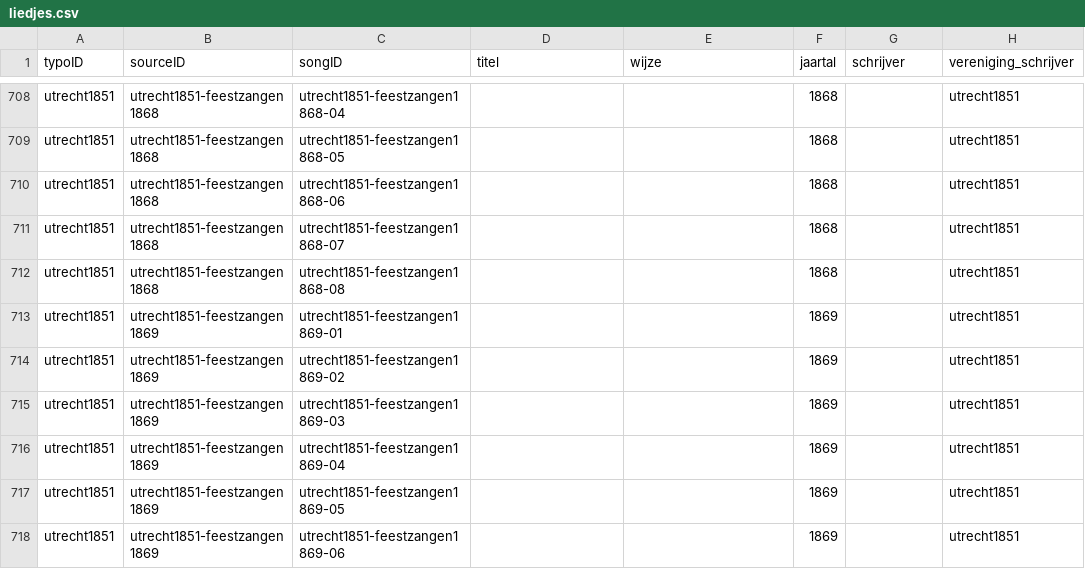
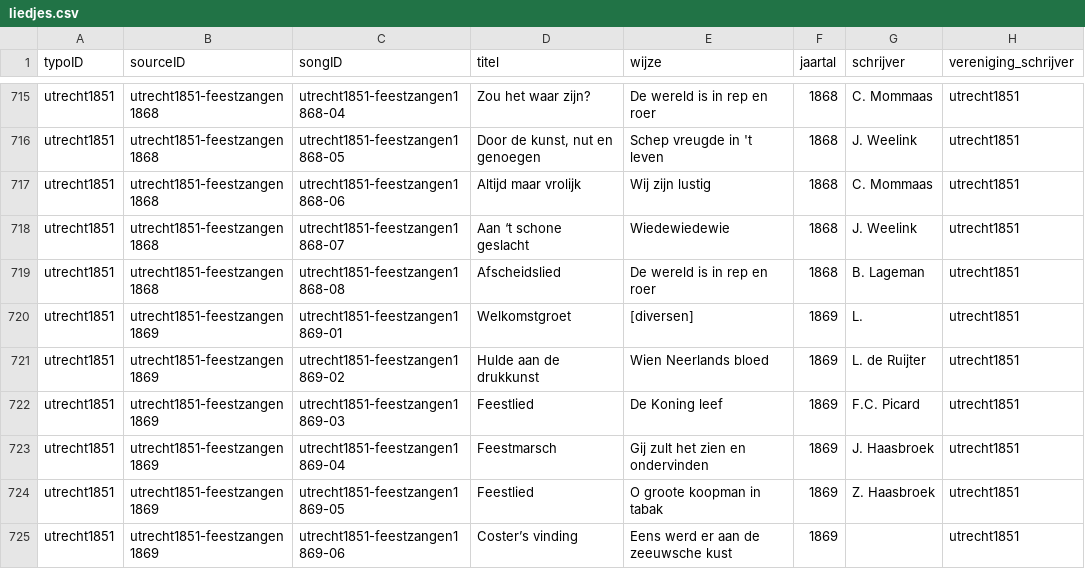
Before and after one commit to ivozandhuis/typografische-verenigingen, a CSV file: data/liedjes/liedjes.csv, drawn as a sheet; only a part is shown, gaps mark what is left out; addresses are those after the commit; the diff covers the shown part only; the diff names each change by its address in the sheet, - before the commit and + after, or states it on an @@ line.

```diff
--- a/data/liedjes/liedjes.csv
+++ b/data/liedjes/liedjes.csv
-D715 (titel): (empty)
+D715 (titel): Zou het waar zijn?
-E715 (wijze): (empty)
+E715 (wijze): De wereld is in rep en roer
-G715 (schrijver): (empty)
+G715 (schrijver): C. Mommaas
-D716 (titel): (empty)
+D716 (titel): Door de kunst, nut en genoegen
-E716 (wijze): (empty)
+E716 (wijze): Schep vreugde in 't leven
-G716 (schrijver): (empty)
+G716 (schrijver): J. Weelink
-D717 (titel): (empty)
+D717 (titel): Altijd maar vrolijk
-E717 (wijze): (empty)
+E717 (wijze): Wij zijn lustig
-G717 (schrijver): (empty)
+G717 (schrijver): C. Mommaas
-D718 (titel): (empty)
+D718 (titel): Aan ‘t schone geslacht
-E718 (wijze): (empty)
+E718 (wijze): Wiedewiedewie
-G718 (schrijver): (empty)
+G718 (schrijver): J. Weelink
-D719 (titel): (empty)
+D719 (titel): Afscheidslied
-E719 (wijze): (empty)
+E719 (wijze): De wereld is in rep en roer
-G719 (schrijver): (empty)
+G719 (schrijver): B. Lageman
-D720 (titel): (empty)
+D720 (titel): Welkomstgroet
-E720 (wijze): (empty)
+E720 (wijze): [diversen]
-G720 (schrijver): (empty)
+G720 (schrijver): L.
-D721 (titel): (empty)
+D721 (titel): Hulde aan de drukkunst
-E721 (wijze): (empty)
+E721 (wijze): Wien Neerlands bloed
-G721 (schrijver): (empty)
+G721 (schrijver): L. de Ruijter
-D722 (titel): (empty)
+D722 (titel): Feestlied
-E722 (wijze): (empty)
+E722 (wijze): De Koning leef
-G722 (schrijver): (empty)
+G722 (schrijver): F.C. Picard
-D723 (titel): (empty)
+D723 (titel): Feestmarsch
-E723 (wijze): (empty)
+E723 (wijze): Gij zult het zien en ondervinden
-G723 (schrijver): (empty)
+G723 (schrijver): J. Haasbroek
-D724 (titel): (empty)
+D724 (titel): Feestlied
-E724 (wijze): (empty)
+E724 (wijze): O groote koopman in tabak
-G724 (schrijver): (empty)
+G724 (schrijver): Z. Haasbroek
-D725 (titel): (empty)
+D725 (titel): Coster’s vinding
-E725 (wijze): (empty)
+E725 (wijze): Eens werd er aan de zeeuwsche kust
```
Also changed, not shown: 7 added rows and 36 edited cells elsewhere in this file, 39 other files.
